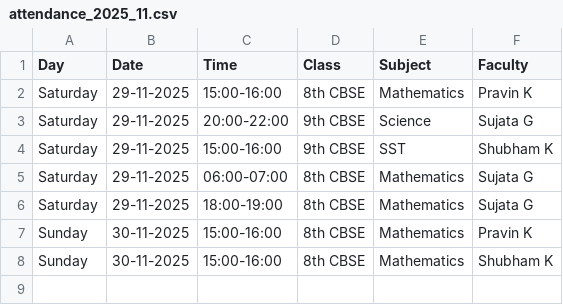
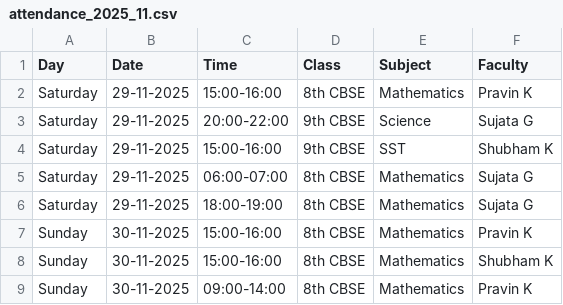
Before and after one commit to pravinkhedkar/AA_Invoice_generator, a CSV file: Attendance_tracking/attendance_2025_11.csv, drawn as a sheet; the diff names each change by its address in the sheet, - before the commit and + after, or states it on an @@ line.

Commit message:
Add attendance 30-11-2025 09:00-14:00 Pravin K

```diff
--- a/Attendance_tracking/attendance_2025_11.csv
+++ b/Attendance_tracking/attendance_2025_11.csv
+row 9: Sunday | 30-11-2025 | 09:00-14:00 | 8th CBSE | Mathematics | Pravin K
```
